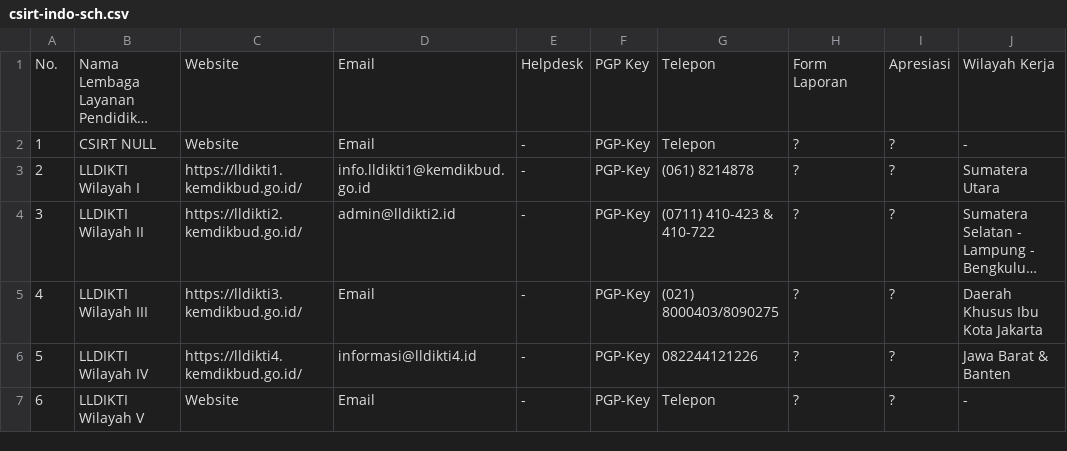
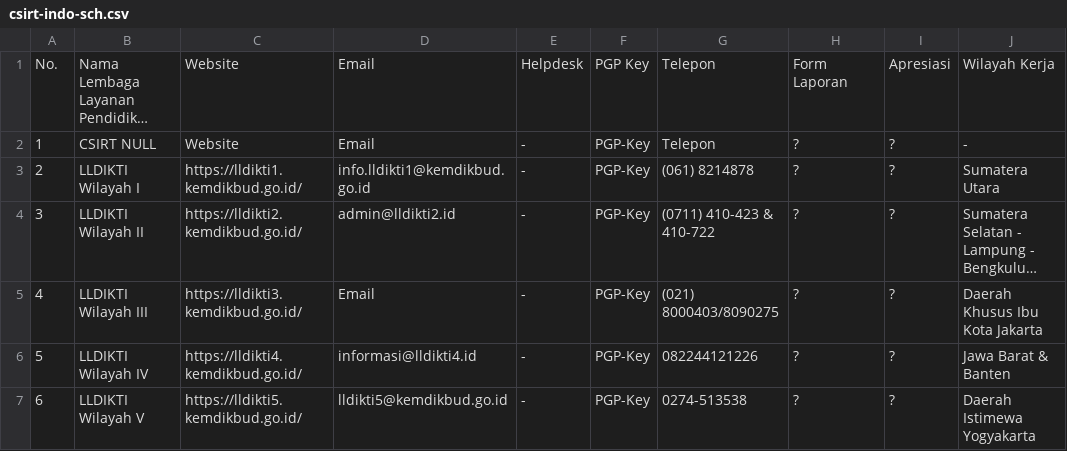
Before and after one commit to atoz-chevara/csirt-indo-gov, a CSV file: csirt-indo-sch.csv, drawn as a sheet; only a part is shown; long unchanged cells end in …; the diff names each change by its address in the sheet, - before the commit and + after, or states it on an @@ line.

Commit message:
Update csirt-indo-sch.csv

```diff
--- a/csirt-indo-sch.csv
+++ b/csirt-indo-sch.csv
-C7: Website
+C7: https://lldikti5.kemdikbud.go.id/
-D7: Email
+D7: lldikti5@kemdikbud.go.id
-G7: Telepon
+G7: 0274-513538
-J7: -
+J7: Daerah Istimewa Yogyakarta
```
